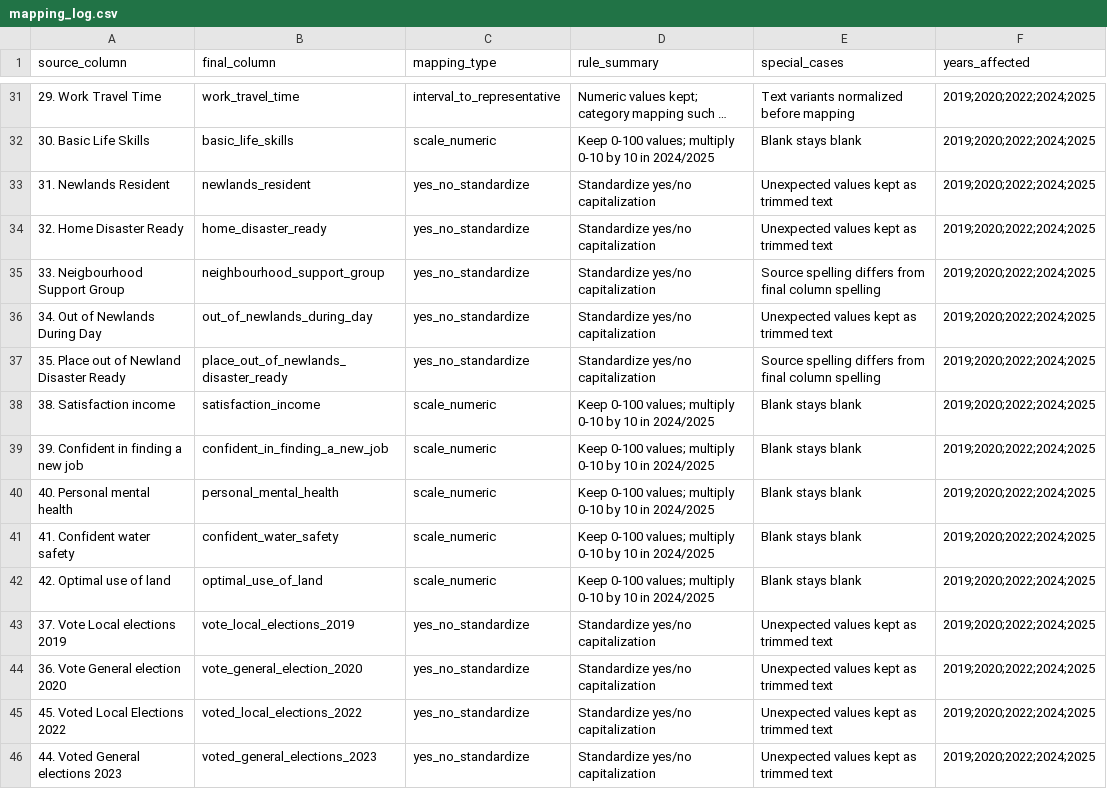
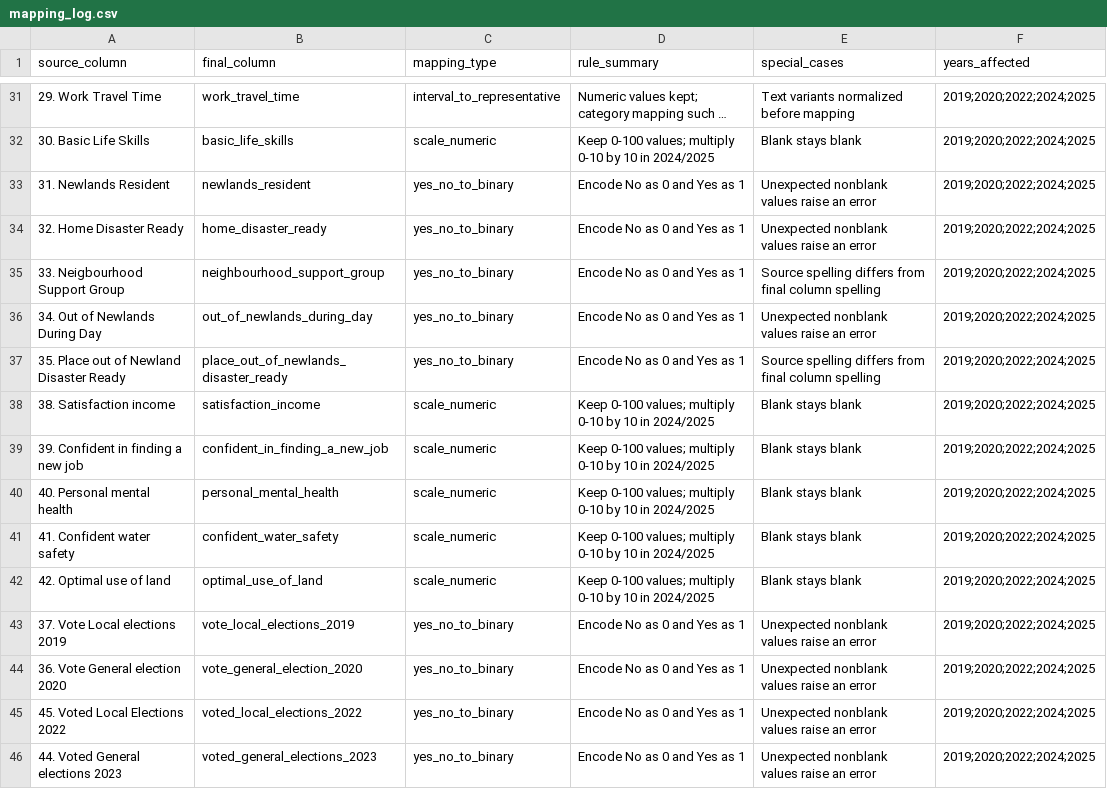
Before and after one commit to klausss30/newlands-survey-insights-forecasting, a CSV file: metadata/mapping_log.csv, drawn as a sheet; only a part is shown, gaps mark what is left out; long unchanged cells end in …; the diff names each change by its address in the sheet, - before the commit and + after, or states it on an @@ line.

Commit message:
Refactor binary categorical variables to integer encoding in data processing
- Updated qc_summary.csv and data_dictionary.csv to change binary categorical variables (e.g., newlands_resident, home_disaster_ready) from categorical to integer type, encoding Yes as 1 and No as 0.
- Modified mapping_log.csv to reflect the new encoding method for binary variables.
- Adjusted merge_newlands_surveys.py to accommodate the changes in data types and updated the normalization function to encode Yes/No values as 1/0.

```diff
--- a/metadata/mapping_log.csv
+++ b/metadata/mapping_log.csv
-C33:C37 (mapping_type): yes_no_standardize
+C33:C37 (mapping_type): yes_no_to_binary
-D33:D37 (rule_summary): Standardize yes/no capitalization
+D33:D37 (rule_summary): Encode No as 0 and Yes as 1
-E33:E34 (special_cases): Unexpected values kept as trimmed text
+E33:E34 (special_cases): Unexpected nonblank values raise an error
-E36 (special_cases): Unexpected values kept as trimmed text
+E36 (special_cases): Unexpected nonblank values raise an error
-C43:C46 (mapping_type): yes_no_standardize
+C43:C46 (mapping_type): yes_no_to_binary
-D43:D46 (rule_summary): Standardize yes/no capitalization
+D43:D46 (rule_summary): Encode No as 0 and Yes as 1
-E43:E46 (special_cases): Unexpected values kept as trimmed text
+E43:E46 (special_cases): Unexpected nonblank values raise an error
```
Also changed, not shown: data/processed/qc_summary.csv, metadata/data_dictionary.csv, 2 other files.
